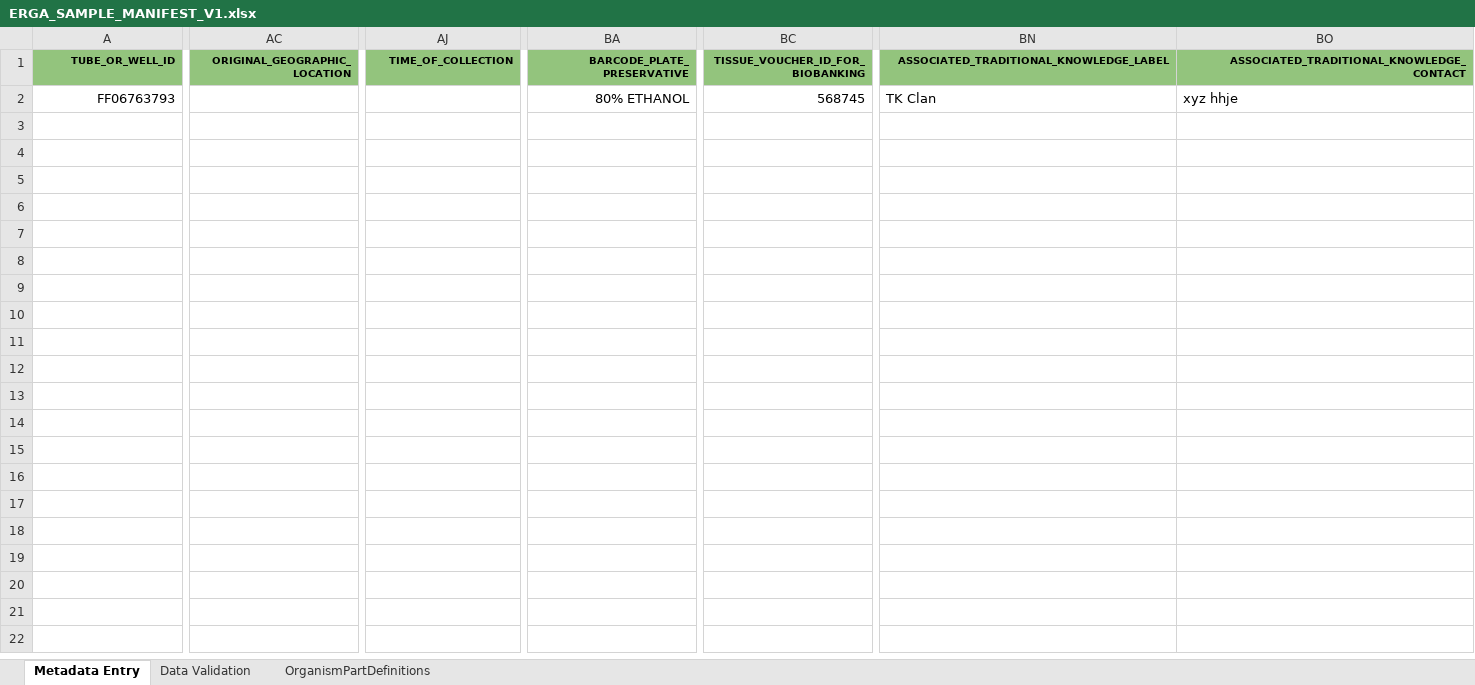
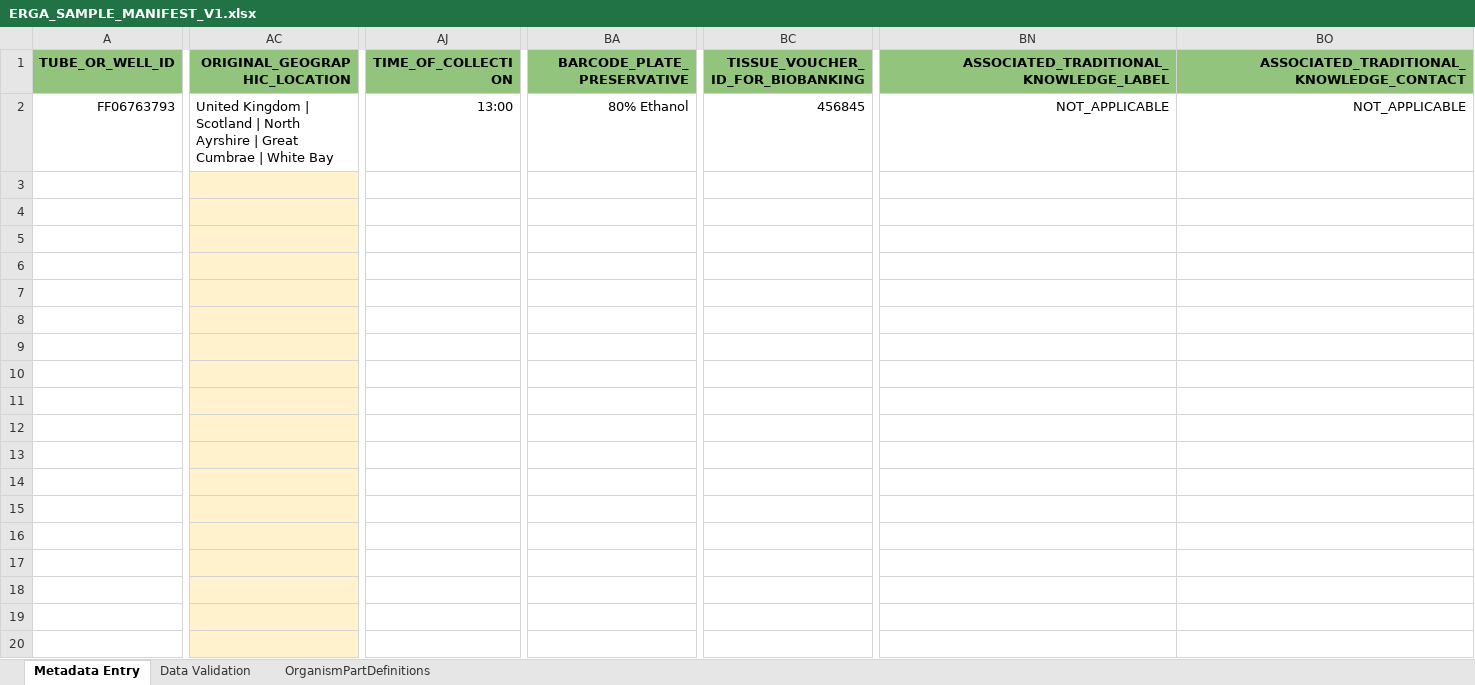
Before and after one commit to ERGA-consortium/ERGA-sample-manifest, an Excel workbook: ERGA_SAMPLE_MANIFEST_V1.xlsx, sheet Metadata Entry, drawn as a sheet; only a part is shown, gaps mark what is left out; values as stored, in another font and other column widths than the file's, no borders; conditional formats not drawn; rows hold the shown columns only; the diff covers the shown part only; the diff names each change by its address in the sheet, - before the commit and + after, or states it on an @@ line.

Commit message:
adding fixed manifest

```diff
--- a/ERGA_SAMPLE_MANIFEST_V1.xlsx (sheet Metadata Entry)
+++ b/ERGA_SAMPLE_MANIFEST_V1.xlsx (sheet Metadata Entry)
@@ A1:BO1 text size: larger @@
-AC2 (ORIGINAL_GEOGRAPHIC_LOCATION): (empty)
+AC2 (ORIGINAL_GEOGRAPHIC_LOCATION): United Kingdom | Scotland | North Ayrshire | Great Cumbrae | White Bay
-AJ2 (TIME_OF_COLLECTION): (empty)
+AJ2 (TIME_OF_COLLECTION): 13:00
-BA2 (BARCODE_PLATE_PRESERVATIVE): 80% ETHANOL
+BA2 (BARCODE_PLATE_PRESERVATIVE): 80% Ethanol
-BC2 (TISSUE_VOUCHER_ID_FOR_BIOBANKING): 568745
+BC2 (TISSUE_VOUCHER_ID_FOR_BIOBANKING): 456845
-BN2:BO2 alignment: left
+BN2:BO2 alignment: right
-BN2: TK Clan
+BN2: NOT_APPLICABLE
-BO2: xyz hhje
+BO2: NOT_APPLICABLE
+row 3: (empty)
+row 4: (empty)
+row 5: (empty)
+row 6: (empty)
+row 7: (empty)
+row 8: (empty)
+row 9: (empty)
+row 10: (empty)
+row 11: (empty)
+row 12: (empty)
+row 13: (empty)
+row 14: (empty)
+row 15: (empty)
+row 16: (empty)
+row 17: (empty)
+row 18: (empty)
+row 19: (empty)
+row 20: (empty)
```
Also changed, not shown: 957 added rows, 1 edited cell and cell formats elsewhere in this sheet.
